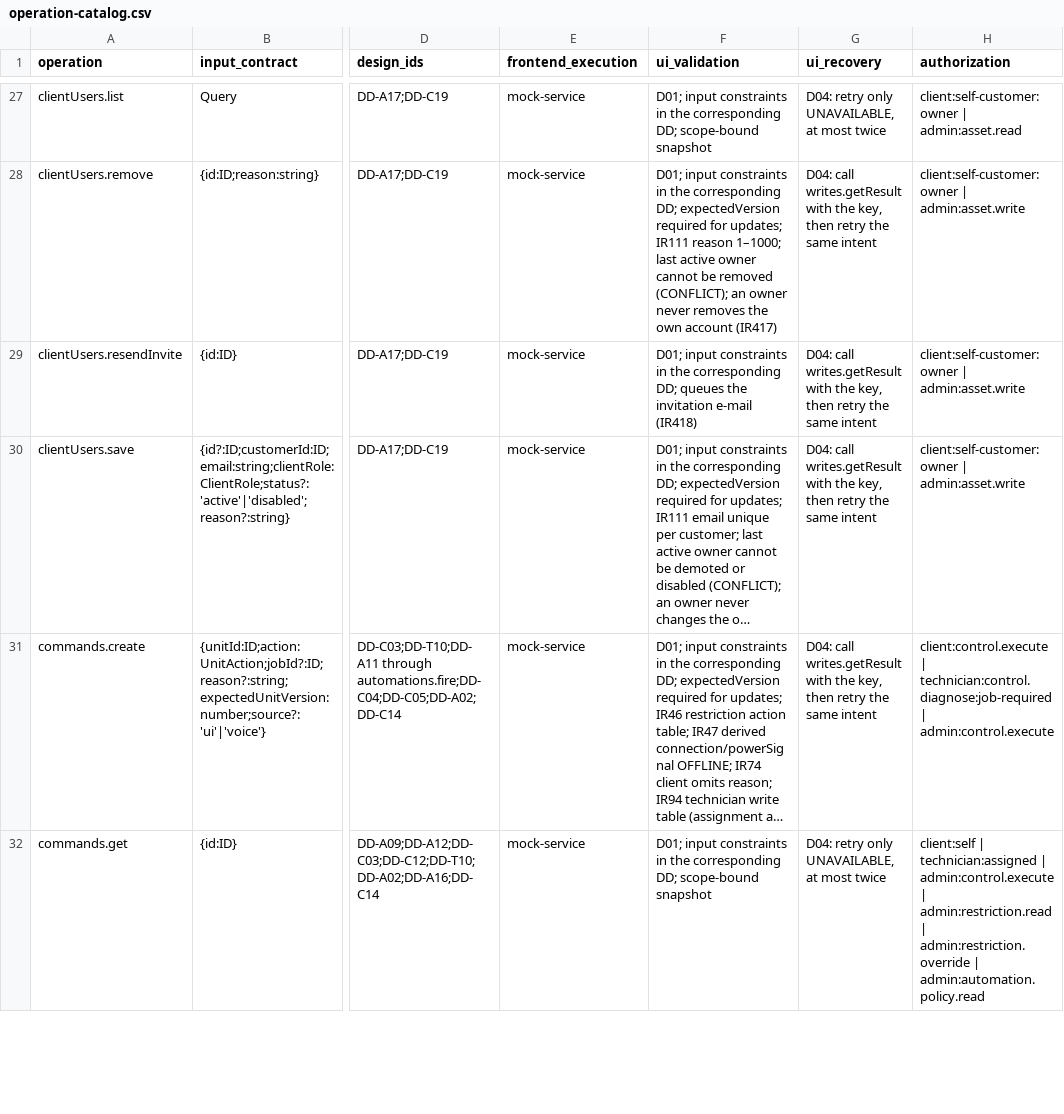
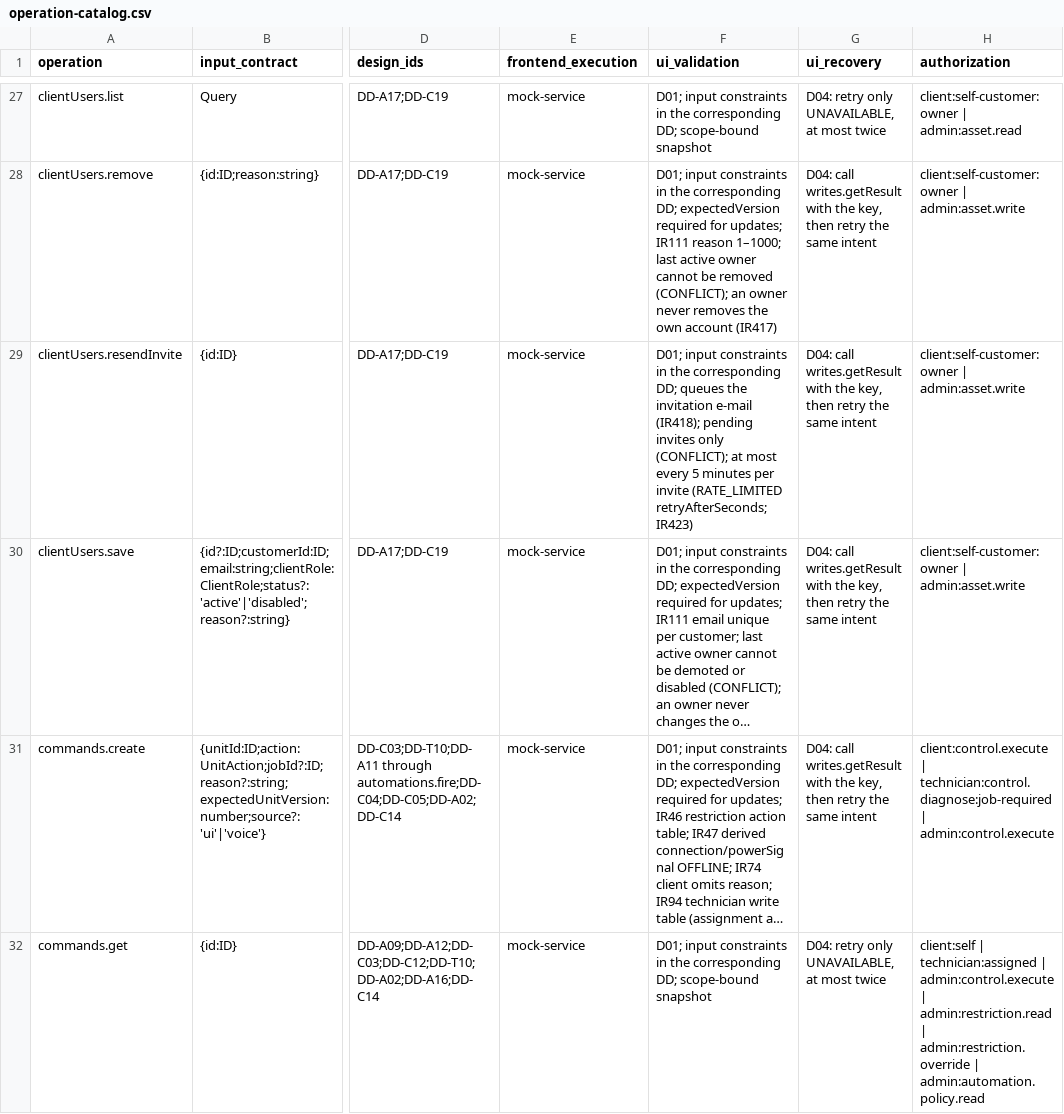
Before and after one commit to Aquarius0715/AC-Project, a CSV file: docs/02-design/operation-catalog.csv, drawn as a sheet; only a part is shown, gaps mark what is left out; long unchanged cells end in …; the diff covers the shown part only; the diff names each change by its address in the sheet, - before the commit and + after, or states it on an @@ line.

```diff
--- a/docs/02-design/operation-catalog.csv
+++ b/docs/02-design/operation-catalog.csv
-F29 (ui_validation): …invitation e-mail (IR418)
+F29 (ui_validation): …invitation e-mail (IR418); pending invites only (CONFLICT); at most every 5 minutes per invite (RATE_LIMITED retryAfterSeconds; IR423)
```
Also changed, not shown: 1 edited cell elsewhere in this file, 17 other files.
